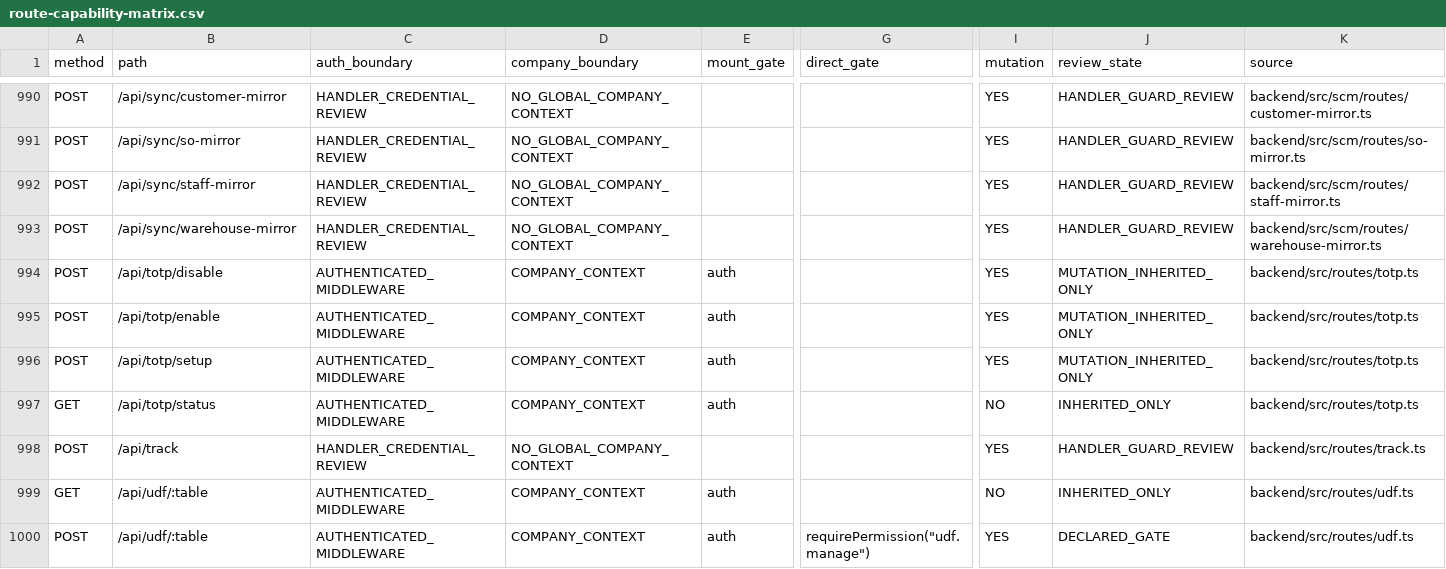
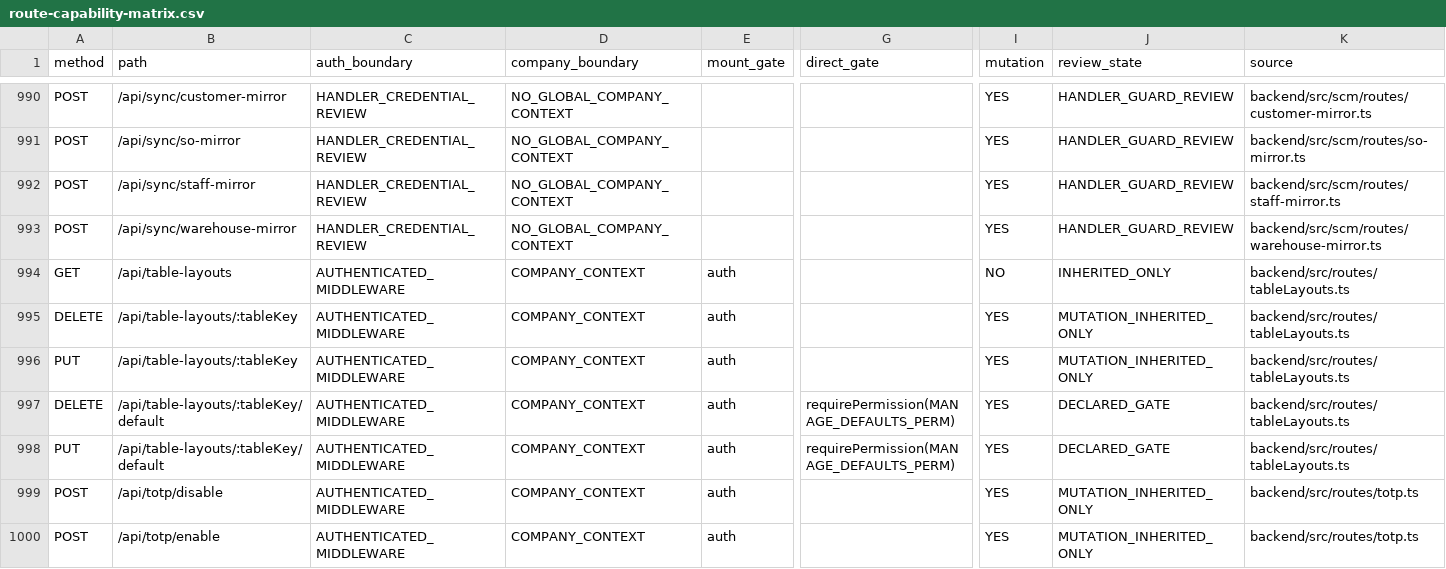
Before and after one commit to Houzs-Century/Houzs-ERP, a CSV file: docs/generated/route-capability-matrix.csv, drawn as a sheet; only a part is shown, gaps mark what is left out; the shorter side is filled out with more unchanged rows; rows hold the shown columns only; the diff names each change by its address in the sheet, - before the commit and + after, or states it on an @@ line.

```diff
--- a/docs/generated/route-capability-matrix.csv
+++ b/docs/generated/route-capability-matrix.csv
+row 994: GET | /api/table-layouts | AUTHENTICATED_MIDDLEWARE | COMPANY_CONTEXT | auth |  | NO | INHERITED_ONLY | backend/src/routes/tableLayouts.ts
+row 995: DELETE | /api/table-layouts/:tableKey | AUTHENTICATED_MIDDLEWARE | COMPANY_CONTEXT | auth |  | YES | MUTATION_INHERITED_ONLY | backend/src/routes/tableLayouts.ts
+row 996: PUT | /api/table-layouts/:tableKey | AUTHENTICATED_MIDDLEWARE | COMPANY_CONTEXT | auth |  | YES | MUTATION_INHERITED_ONLY | backend/src/routes/tableLayouts.ts
+row 997: DELETE | /api/table-layouts/:tableKey/default | AUTHENTICATED_MIDDLEWARE | COMPANY_CONTEXT | auth | requirePermission(MANAGE_DEFAULTS_PERM) | YES | DECLARED_GATE | backend/src/routes/tableLayouts.ts
+row 998: PUT | /api/table-layouts/:tableKey/default | AUTHENTICATED_MIDDLEWARE | COMPANY_CONTEXT | auth | requirePermission(MANAGE_DEFAULTS_PERM) | YES | DECLARED_GATE | backend/src/routes/tableLayouts.ts
```
Also changed, not shown: 15 other files.
